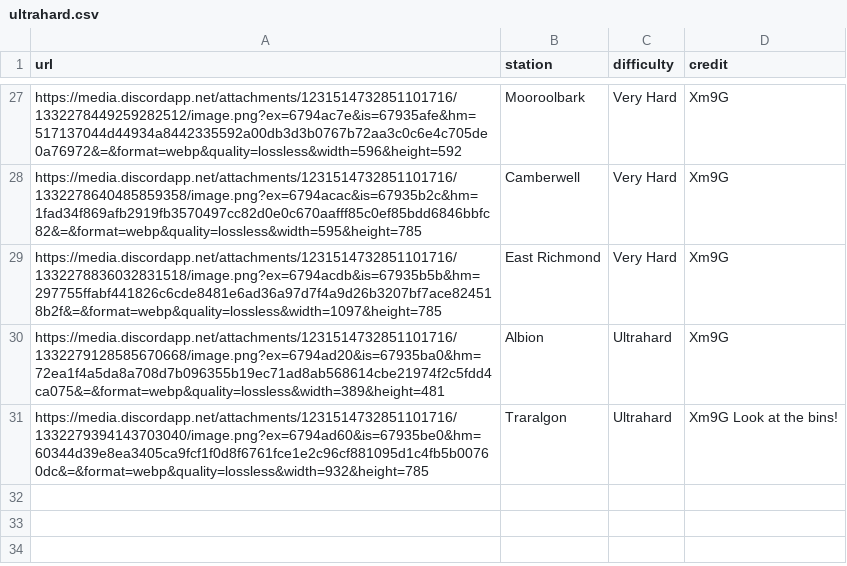
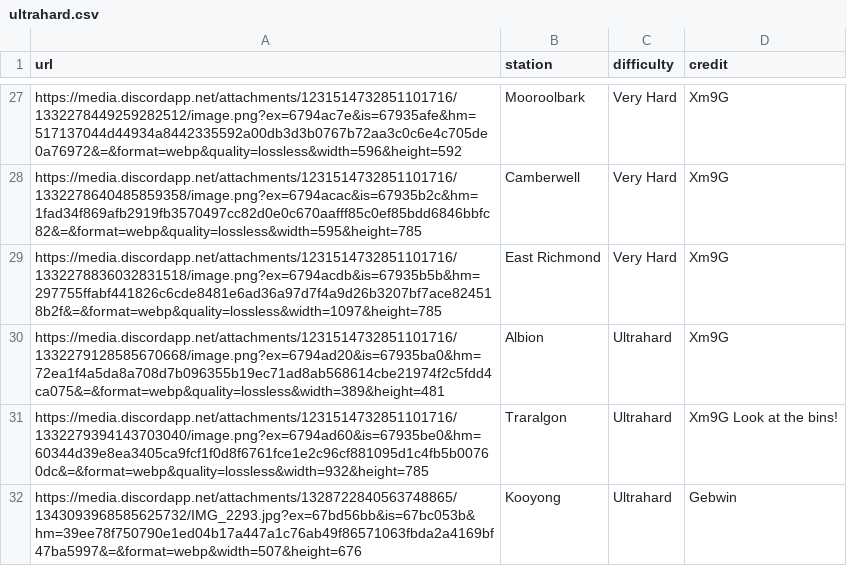
Before and after one commit to XM9G/railway-photos, a CSV file: botgames/ultrahard.csv, drawn as a sheet; only a part is shown, gaps mark what is left out.

```diff
--- a/botgames/ultrahard.csv
+++ b/botgames/ultrahard.csv
@@ -31 +31,2 @@ https://media.discordapp.net/attachments/1231514732851101716/1332279128585670668
 https://media.discordapp.net/attachments/1231514732851101716/1332279394143703040/image.png?ex=6794ad60&is=67935be0&hm=60344d39e8ea3405ca9fcf1f0d8f6761fce1e2c96cf881095d1c4fb5b00760dc&=&format=webp&quality=lossless&width=932&height=785,Traralgon,Ultrahard,Xm9G Look at the bins!
+https://media.discordapp.net/attachments/1328722840563748865/1343093968585625732/IMG_2293.jpg?ex=67bd56bb&is=67bc053b&hm=39ee78f750790e1ed04b17a447a1c76ab49f86571063fbda2a4169bf47ba5997&=&format=webp&width=507&height=676,Kooyong,Ultrahard,Gebwin
```
Also changed, not shown: botgames/guesser.csv.
